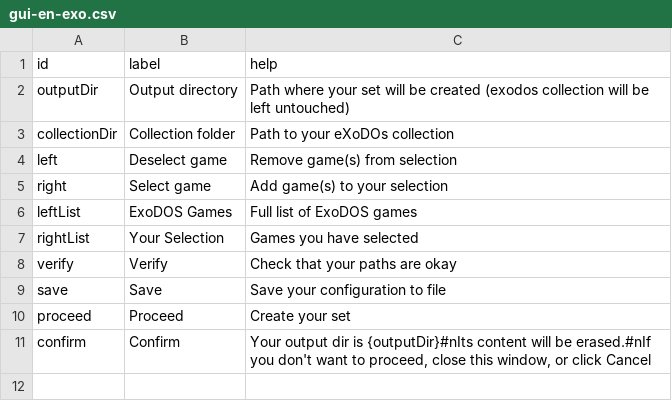
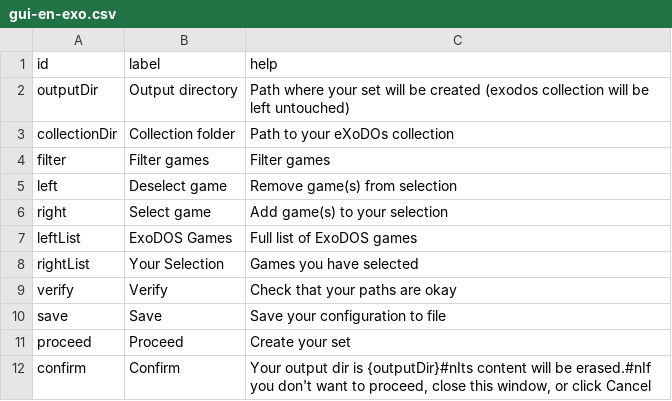
Before and after one commit to Voljega/ExoDOSConverter, a CSV file: gui/gui-en-exo.csv, drawn as a sheet; the diff names each change by its address in the sheet, - before the commit and + after, or states it on an @@ line.

Commit message:
#5 Add text filter for collection

```diff
--- a/gui/gui-en-exo.csv
+++ b/gui/gui-en-exo.csv
+row 4: filter | Filter games | Filter games
```
Also changed, not shown: 1 other file.
